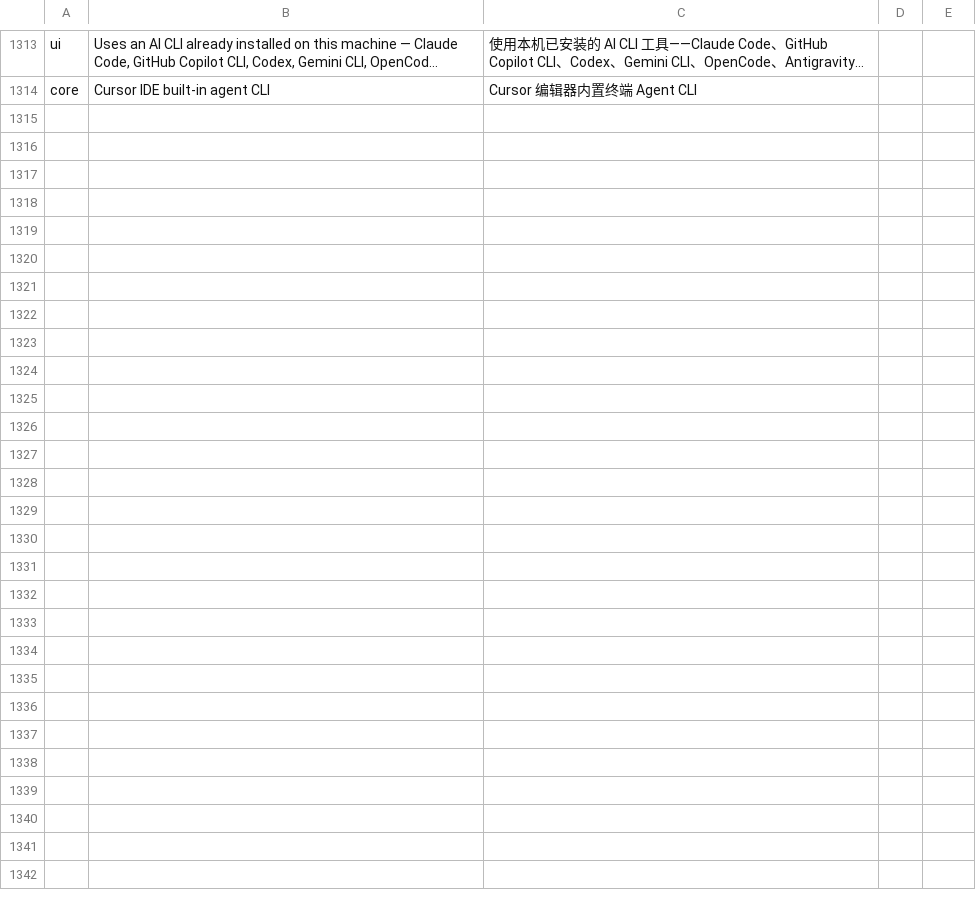
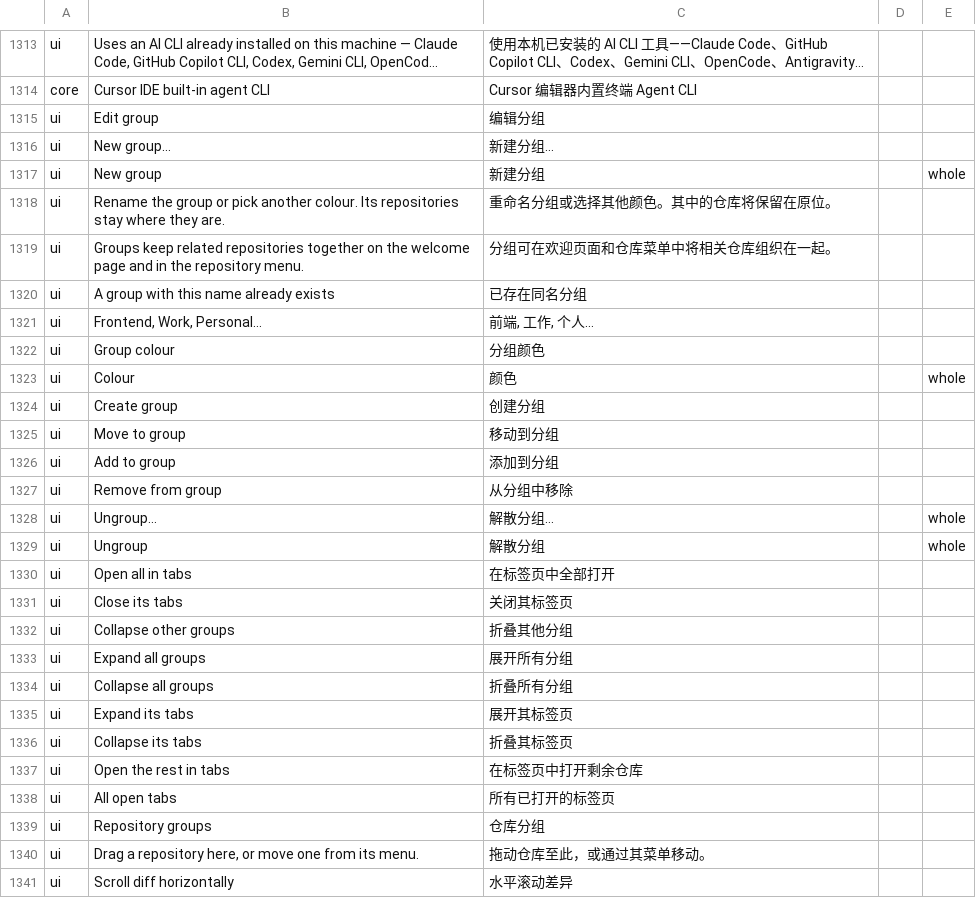
Before and after one commit to transtone/angkorgit-zh, a TSV file: zh-dict/dict.tsv, drawn as a sheet; only a part is shown, gaps mark what is left out; long unchanged cells end in …; the diff names each change by its address in the sheet, - before the commit and + after, or states it on an @@ line.

Commit message:
feat(i18n): 本地化 v0.21.0/v0.21.1 仓库分组、差异横向滚动及 PR 分支直推新特性文本

```diff
--- a/zh-dict/dict.tsv
+++ b/zh-dict/dict.tsv
+row 1315: ui | Edit group | 编辑分组
+row 1316: ui | New group… | 新建分组…
+row 1317: ui | New group | 新建分组 |  | whole
+row 1318: ui | Rename the group or pick another colour. Its repositories stay where they are. | 重命名分组或选择其他颜色。其中的仓库将保留在原位。
+row 1319: ui | Groups keep related repositories together on the welcome page and in the repository menu. | 分组可在欢迎页面和仓库菜单中将相关仓库组织在一起。
+row 1320: ui | A group with this name already exists | 已存在同名分组
+row 1321: ui | Frontend, Work, Personal… | 前端, 工作, 个人…
+row 1322: ui | Group colour | 分组颜色
+row 1323: ui | Colour | 颜色 |  | whole
+row 1324: ui | Create group | 创建分组
+row 1325: ui | Move to group | 移动到分组
+row 1326: ui | Add to group | 添加到分组
+row 1327: ui | Remove from group | 从分组中移除
+row 1328: ui | Ungroup… | 解散分组… |  | whole
+row 1329: ui | Ungroup | 解散分组 |  | whole
+row 1330: ui | Open all in tabs | 在标签页中全部打开
+row 1331: ui | Close its tabs | 关闭其标签页
+row 1332: ui | Collapse other groups | 折叠其他分组
+row 1333: ui | Expand all groups | 展开所有分组
+row 1334: ui | Collapse all groups | 折叠所有分组
+row 1335: ui | Expand its tabs | 展开其标签页
+row 1336: ui | Collapse its tabs | 折叠其标签页
+row 1337: ui | Open the rest in tabs | 在标签页中打开剩余仓库
+row 1338: ui | All open tabs | 所有已打开的标签页
+row 1339: ui | Repository groups | 仓库分组
+row 1340: ui | Drag a repository here, or move one from its menu. | 拖动仓库至此，或通过其菜单移动。
+row 1341: ui | Scroll diff horizontally | 水平滚动差异
```
Also changed, not shown: 10 other files.
